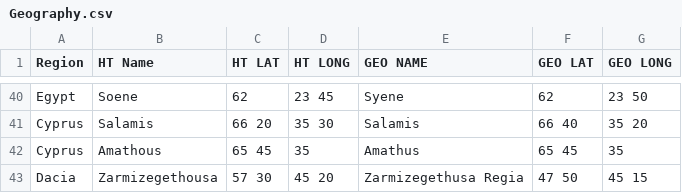
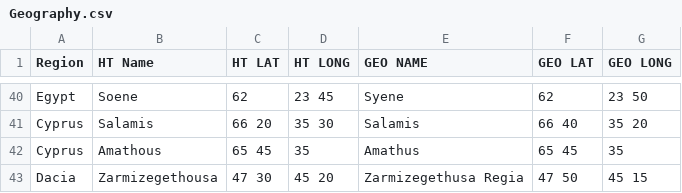
Before and after one commit to wrightgoalie/NotableCities, a CSV file: Geography.csv, drawn as a sheet; only a part is shown, gaps mark what is left out.

Commit message:
Update Geography.csv

```diff
--- a/Geography.csv
+++ b/Geography.csv
@@ -42,2 +42,2 @@ Cyprus,Salamis,66 20,35 30,Salamis,66 40,35 20
 Cyprus,Amathous,65 45,35,Amathus,65 45,35
-Dacia,Zarmizegethousa,57 30,45 20,Zarmizegethusa Regia,47 50,45 15
+Dacia,Zarmizegethousa,47 30,45 20,Zarmizegethusa Regia,47 50,45 15
```
